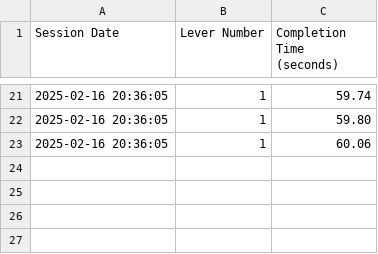
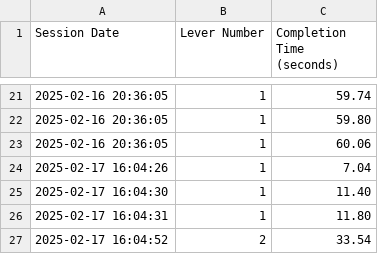
Before and after one commit to jianpinglim/ISDT_Zombie, a CSV file: ISDT_CA1_Jianping/Assets/_MyProject/LeverData/LeverResults.csv, drawn as a sheet; only a part is shown, gaps mark what is left out; the diff names each change by its address in the sheet, - before the commit and + after, or states it on an @@ line.

```diff
--- a/ISDT_CA1_Jianping/Assets/_MyProject/LeverData/LeverResults.csv
+++ b/ISDT_CA1_Jianping/Assets/_MyProject/LeverData/LeverResults.csv
+row 24: 2025-02-17 16:04:26 | 1 | 7.04
+row 25: 2025-02-17 16:04:30 | 1 | 11.40
+row 26: 2025-02-17 16:04:31 | 1 | 11.80
+row 27: 2025-02-17 16:04:52 | 2 | 33.54
```
Also changed, not shown: 4 other files.
